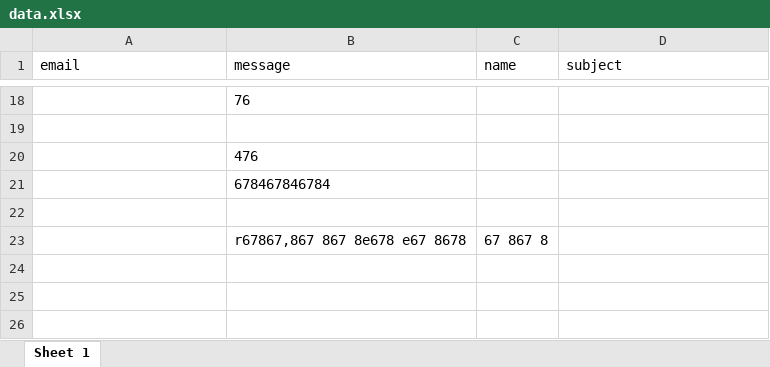
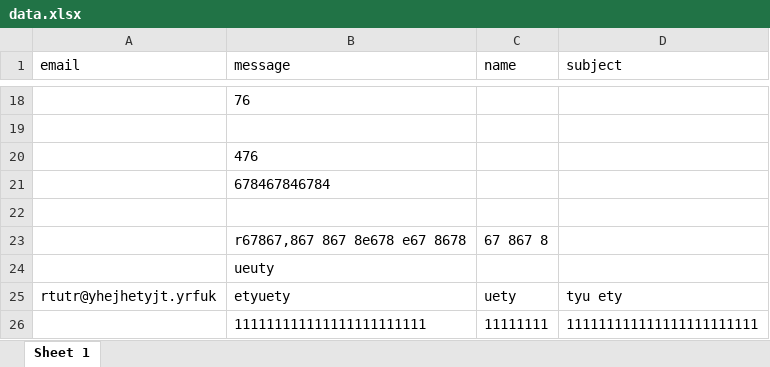
Before and after one commit to orgjscom/judgelustration, an Excel workbook: www/data.xlsx, sheet Sheet 1, drawn as a sheet; only a part is shown, gaps mark what is left out; values as stored, in another font and other column widths than the file's, no borders; the diff names each change by its address in the sheet, - before the commit and + after, or states it on an @@ line.

```diff
--- a/www/data.xlsx (sheet Sheet 1)
+++ b/www/data.xlsx (sheet Sheet 1)
+row 24:  | ueuty
+row 25: rtutr@yhejhetyjt.yrfuk | etyuety | uety | tyu ety
+row 26:  | 111111111111111111111111 | 11111111 | 111111111111111111111111
```
Also changed, not shown: 2 other files.
